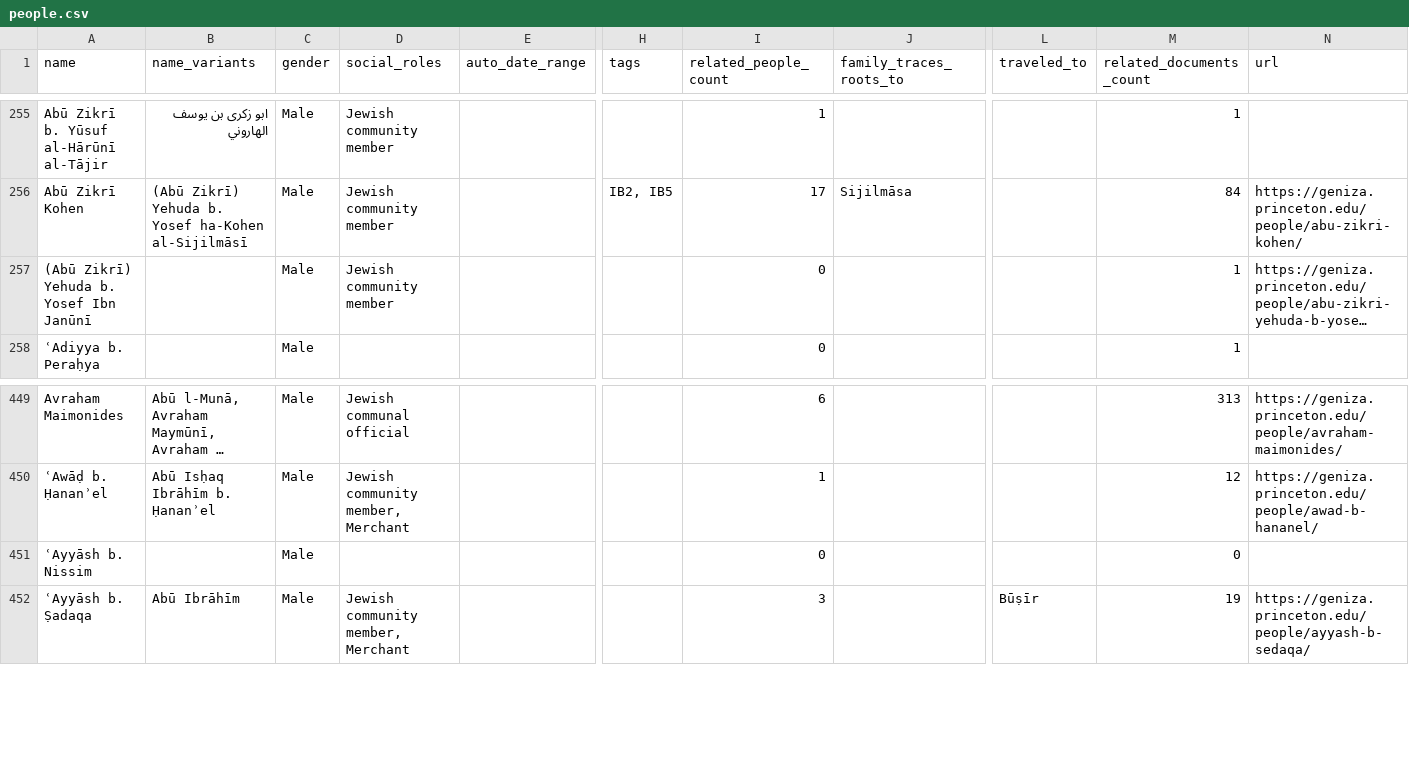
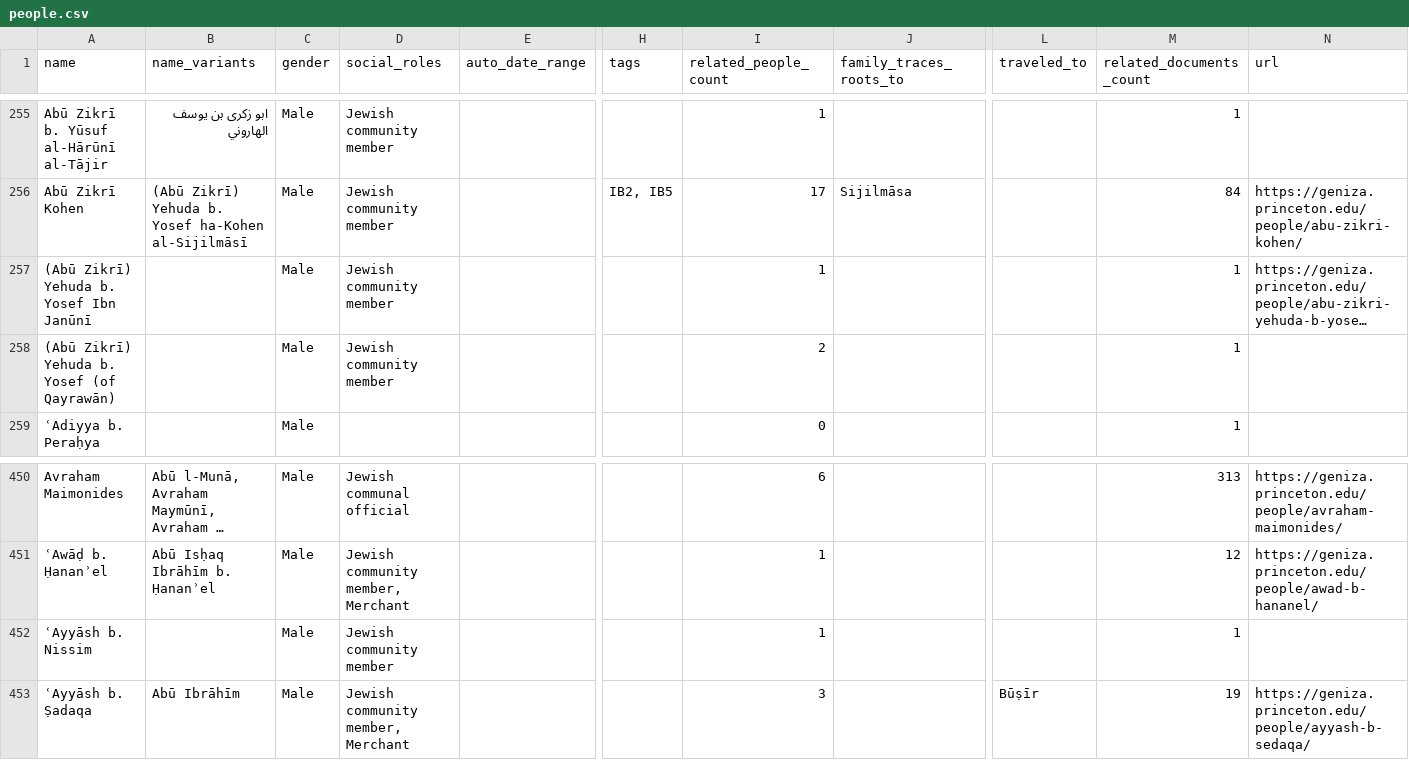
Before and after one commit to princetongenizalab/pgp-metadata, a CSV file: data/people.csv, drawn as a sheet; only a part is shown, gaps mark what is left out; long unchanged cells end in …; addresses are those after the commit; rows hold the shown columns only; the diff names each change by its address in the sheet, - before the commit and + after, or states it on an @@ line.

Commit message:
Automated metadata export from PGP - people
Co-authored-by: Alan Elbaum <1414260+alanelbaum@users.noreply.github.com>

```diff
--- a/data/people.csv
+++ b/data/people.csv
-I257 (related_people_count): 0
+I257 (related_people_count): 1
+row 258: (Abū Zikrī) Yehuda b. Yosef (of Qayrawān) |  | Male | Jewish community member |  |  | 2 |  |  | 1
-D452 (social_roles): (empty)
+D452 (social_roles): Jewish community member
-I452 (related_people_count): 0
+I452 (related_people_count): 1
-M452 (related_documents_count): 0
+M452 (related_documents_count): 1
```
